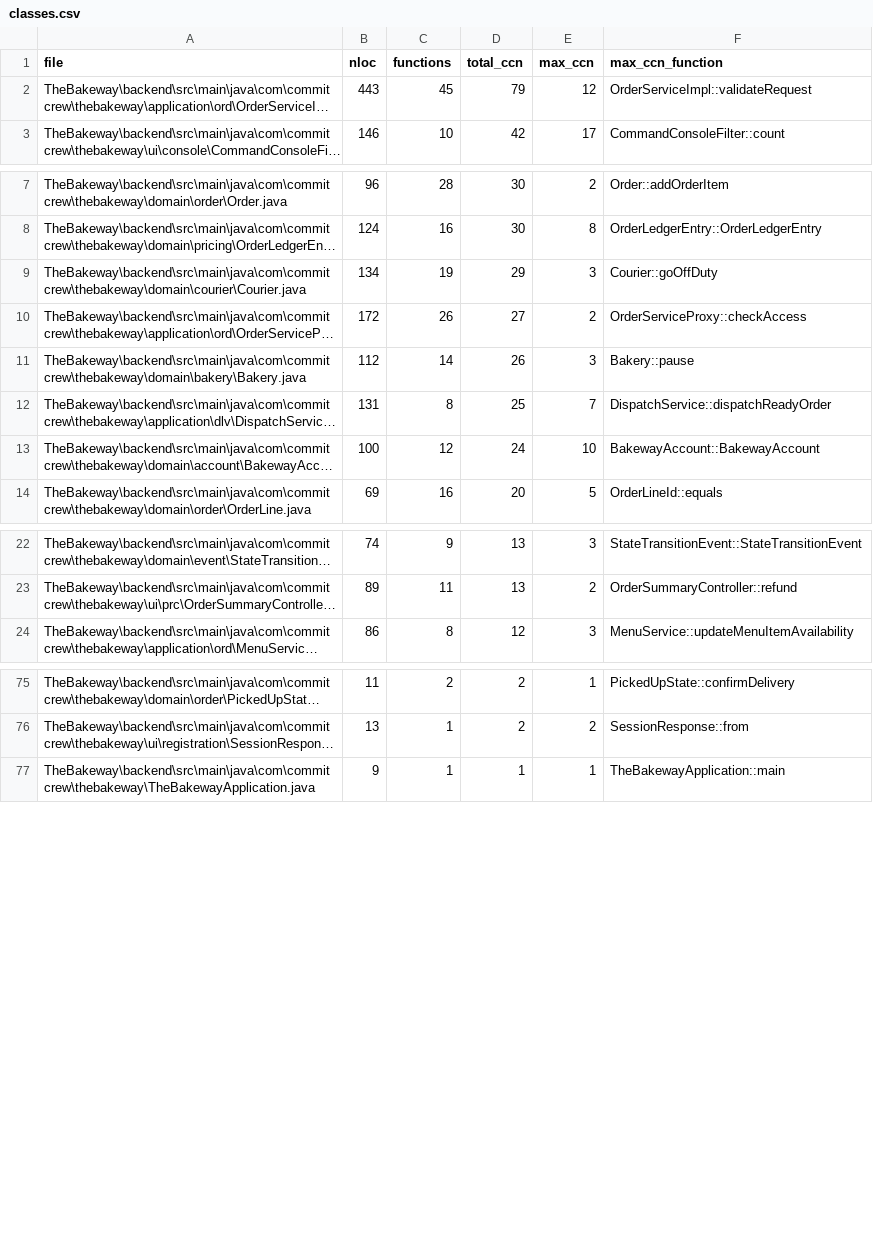
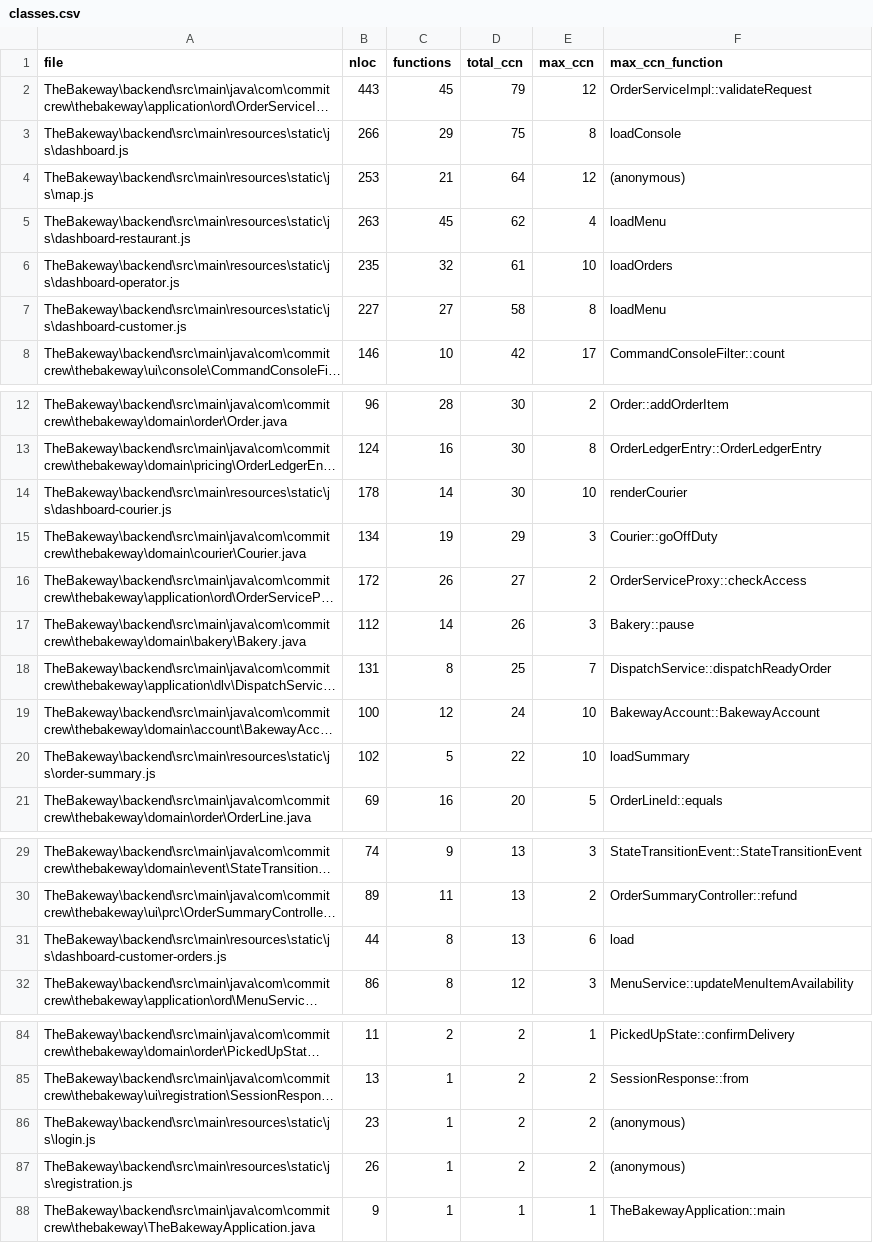
Before and after one commit to wiamekotbi/Commit-Crew-HI, a CSV file: docs/metrics/phase4-refactored/classes.csv, drawn as a sheet; only a part is shown, gaps mark what is left out; long unchanged cells end in …; the diff covers the shown part only; the diff names each change by its address in the sheet, - before the commit and + after, or states it on an @@ line.

Commit message:
+ Fixed missing js files from metrics

```diff
--- a/docs/metrics/phase4-refactored/classes.csv
+++ b/docs/metrics/phase4-refactored/classes.csv
+row 3: TheBakeway\backend\src\main\resources\static\js\dashboard.js | 266 | 29 | 75 | 8 | loadConsole
+row 4: TheBakeway\backend\src\main\resources\static\js\map.js | 253 | 21 | 64 | 12 | (anonymous)
+row 5: TheBakeway\backend\src\main\resources\static\js\dashboard-restaurant.js | 263 | 45 | 62 | 4 | loadMenu
+row 6: TheBakeway\backend\src\main\resources\static\js\dashboard-operator.js | 235 | 32 | 61 | 10 | loadOrders
+row 7: TheBakeway\backend\src\main\resources\static\js\dashboard-customer.js | 227 | 27 | 58 | 8 | loadMenu
+row 14: TheBakeway\backend\src\main\resources\static\js\dashboard-courier.js | 178 | 14 | 30 | 10 | renderCourier
+row 20: TheBakeway\backend\src\main\resources\static\js\order-summary.js | 102 | 5 | 22 | 10 | loadSummary
+row 31: TheBakeway\backend\src\main\resources\static\js\dashboard-customer-orders.js | 44 | 8 | 13 | 6 | load
+row 86: TheBakeway\backend\src\main\resources\static\js\login.js | 23 | 1 | 2 | 2 | (anonymous)
+row 87: TheBakeway\backend\src\main\resources\static\js\registration.js | 26 | 1 | 2 | 2 | (anonymous)
```
Also changed, not shown: 1 added row elsewhere in this file, 2 other files.
